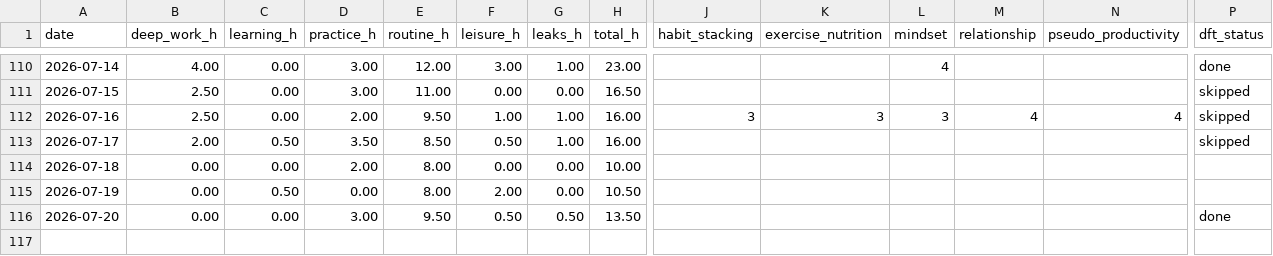
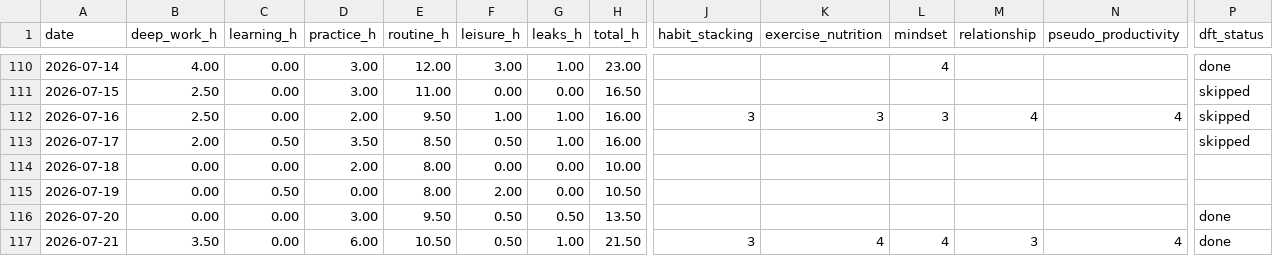
Before and after one commit to instatank/2ndbrain, a CSV file: memory/dayos/metrics.csv, drawn as a sheet; only a part is shown, gaps mark what is left out; rows hold the shown columns only; the diff names each change by its address in the sheet, - before the commit and + after, or states it on an @@ line.

Commit message:
Brain memory backup 2026-07-22 03:30 IST

```diff
--- a/memory/dayos/metrics.csv
+++ b/memory/dayos/metrics.csv
+row 117: 2026-07-21 | 3.50 | 0.00 | 6.00 | 10.50 | 0.50 | 1.00 | 21.50 | 3 | 4 | 4 | 3 | 4 | done
```
Also changed, not shown: 18 other files.
